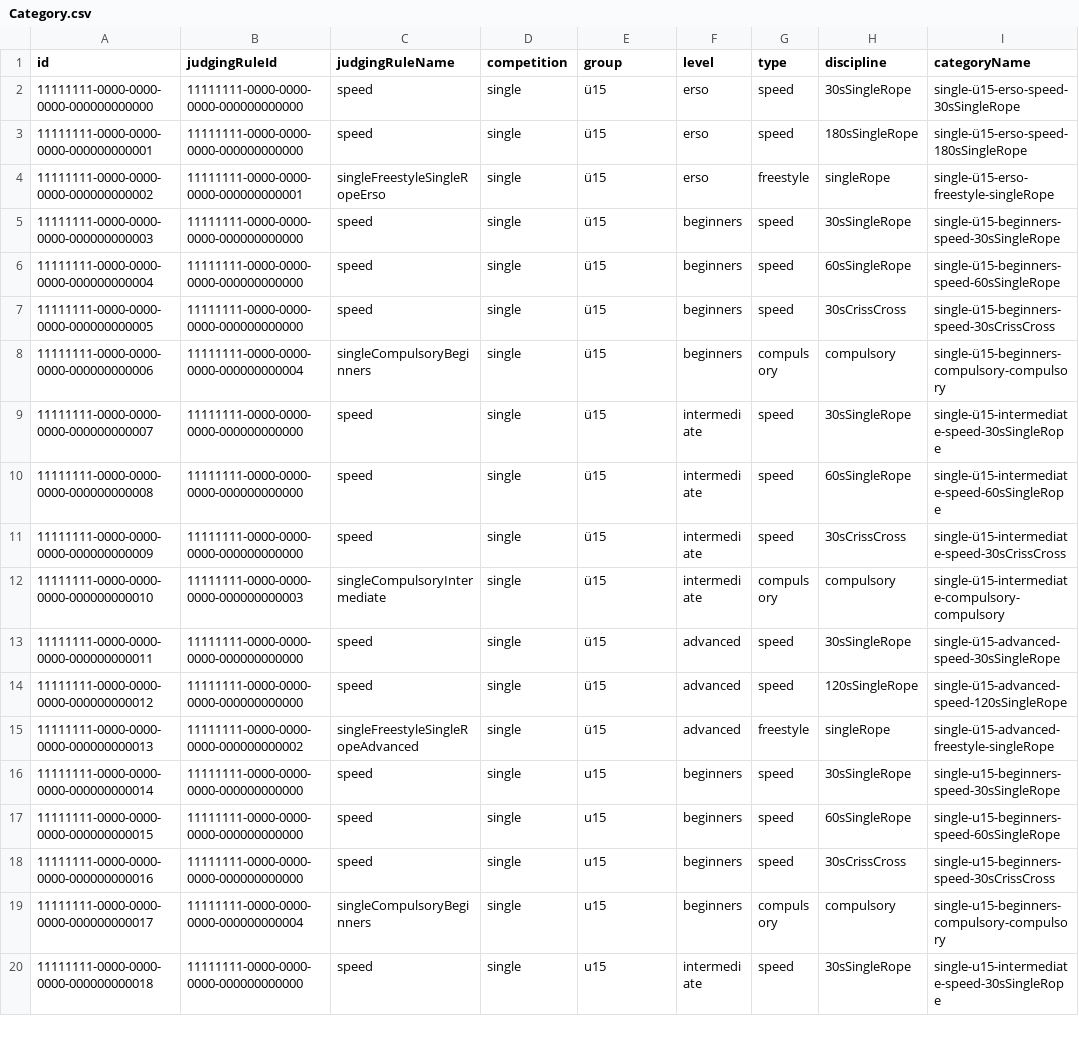
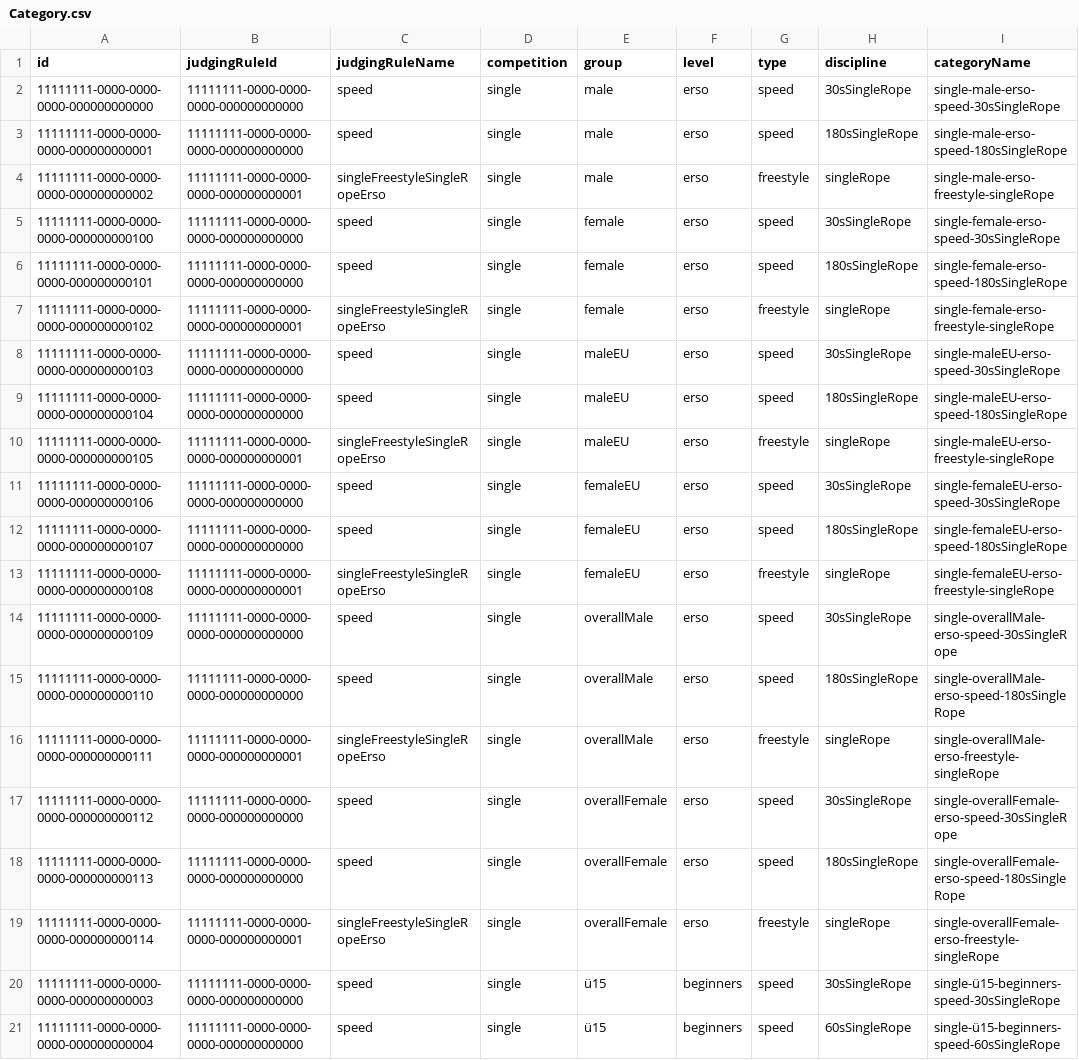
Before and after one commit to intesso/competition, a CSV file: backend/src/lib/db-migrations/master-data/Category.csv, drawn as a sheet; only a part is shown; the shorter side is filled out with more unchanged rows.

Commit message:
update master data

```diff
--- a/backend/src/lib/db-migrations/master-data/Category.csv
+++ b/backend/src/lib/db-migrations/master-data/Category.csv
@@ -1,5 +1,20 @@
 id,judgingRuleId,judgingRuleName,competition,group,level,type,discipline,categoryName
-11111111-0000-0000-0000-000000000000,11111111-0000-0000-0000-000000000000,speed,single,ü15,erso,speed,30sSingleRope,single-ü15-erso-speed-30sSingleRope
-11111111-0000-0000-0000-000000000001,11111111-0000-0000-0000-000000000000,speed,single,ü15,erso,speed,180sSingleRope,single-ü15-erso-speed-180sSingleRope
-11111111-0000-0000-0000-000000000002,11111111-0000-0000-0000-000000000001,singleFreestyleSingleRopeErso,single,ü15,erso,freestyle,singleRope,single-ü15-erso-freestyle-singleRope
+11111111-0000-0000-0000-000000000000,11111111-0000-0000-0000-000000000000,speed,single,male,erso,speed,30sSingleRope,single-male-erso-speed-30sSingleRope
+11111111-0000-0000-0000-000000000001,11111111-0000-0000-0000-000000000000,speed,single,male,erso,speed,180sSingleRope,single-male-erso-speed-180sSingleRope
+11111111-0000-0000-0000-000000000002,11111111-0000-0000-0000-000000000001,singleFreestyleSingleRopeErso,single,male,erso,freestyle,singleRope,single-male-erso-freestyle-singleRope
+11111111-0000-0000-0000-000000000100,11111111-0000-0000-0000-000000000000,speed,single,female,erso,speed,30sSingleRope,single-female-erso-speed-30sSingleRope
+11111111-0000-0000-0000-000000000101,11111111-0000-0000-0000-000000000000,speed,single,female,erso,speed,180sSingleRope,single-female-erso-speed-180sSingleRope
+11111111-0000-0000-0000-000000000102,11111111-0000-0000-0000-000000000001,singleFreestyleSingleRopeErso,single,female,erso,freestyle,singleRope,single-female-erso-freestyle-singleRope
+11111111-0000-0000-0000-000000000103,11111111-0000-0000-0000-000000000000,speed,single,maleEU,erso,speed,30sSingleRope,single-maleEU-erso-speed-30sSingleRope
+11111111-0000-0000-0000-000000000104,11111111-0000-0000-0000-000000000000,speed,single,maleEU,erso,speed,180sSingleRope,single-maleEU-erso-speed-180sSingleRope
+11111111-0000-0000-0000-000000000105,11111111-0000-0000-0000-000000000001,singleFreestyleSingleRopeErso,single,maleEU,erso,freestyle,singleRope,single-maleEU-erso-freestyle-singleRope
+11111111-0000-0000-0000-000000000106,11111111-0000-0000-0000-000000000000,speed,single,femaleEU,erso,speed,30sSingleRope,single-femaleEU-erso-speed-30sSingleRope
+11111111-0000-0000-0000-000000000107,11111111-0000-0000-0000-000000000000,speed,single,femaleEU,erso,speed,180sSingleRope,single-femaleEU-erso-speed-180sSingleRope
+11111111-0000-0000-0000-000000000108,11111111-0000-0000-0000-000000000001,singleFreestyleSingleRopeErso,single,femaleEU,erso,freestyle,singleRope,single-femaleEU-erso-freestyle-singleRope
+11111111-0000-0000-0000-000000000109,11111111-0000-0000-0000-000000000000,speed,single,overallMale,erso,speed,30sSingleRope,single-overallMale-erso-speed-30sSingleRope
+11111111-0000-0000-0000-000000000110,11111111-0000-0000-0000-000000000000,speed,single,overallMale,erso,speed,180sSingleRope,single-overallMale-erso-speed-180sSingleRope
+11111111-0000-0000-0000-000000000111,11111111-0000-0000-0000-000000000001,singleFreestyleSingleRopeErso,single,overallMale,erso,freestyle,singleRope,single-overallMale-erso-freestyle-singleRope
+11111111-0000-0000-0000-000000000112,11111111-0000-0000-0000-000000000000,speed,single,overallFemale,erso,speed,30sSingleRope,single-overallFemale-erso-speed-30sSingleRope
+11111111-0000-0000-0000-000000000113,11111111-0000-0000-0000-000000000000,speed,single,overallFemale,erso,speed,180sSingleRope,single-overallFemale-erso-speed-180sSingleRope
+11111111-0000-0000-0000-000000000114,11111111-0000-0000-0000-000000000001,singleFreestyleSingleRopeErso,single,overallFemale,erso,freestyle,singleRope,single-overallFemale-erso-freestyle-singleRope
 11111111-0000-0000-0000-000000000003,11111111-0000-0000-0000-000000000000,speed,single,ü15,beginners,speed,30sSingleRope,single-ü15-beginners-speed-30sSingleRope
```
Also changed, not shown: backend/src/lib/db-migrations/master-data/Combination.csv, backend/src/lib/db-migrations/master-data/Criteria.csv, 4 other files.
